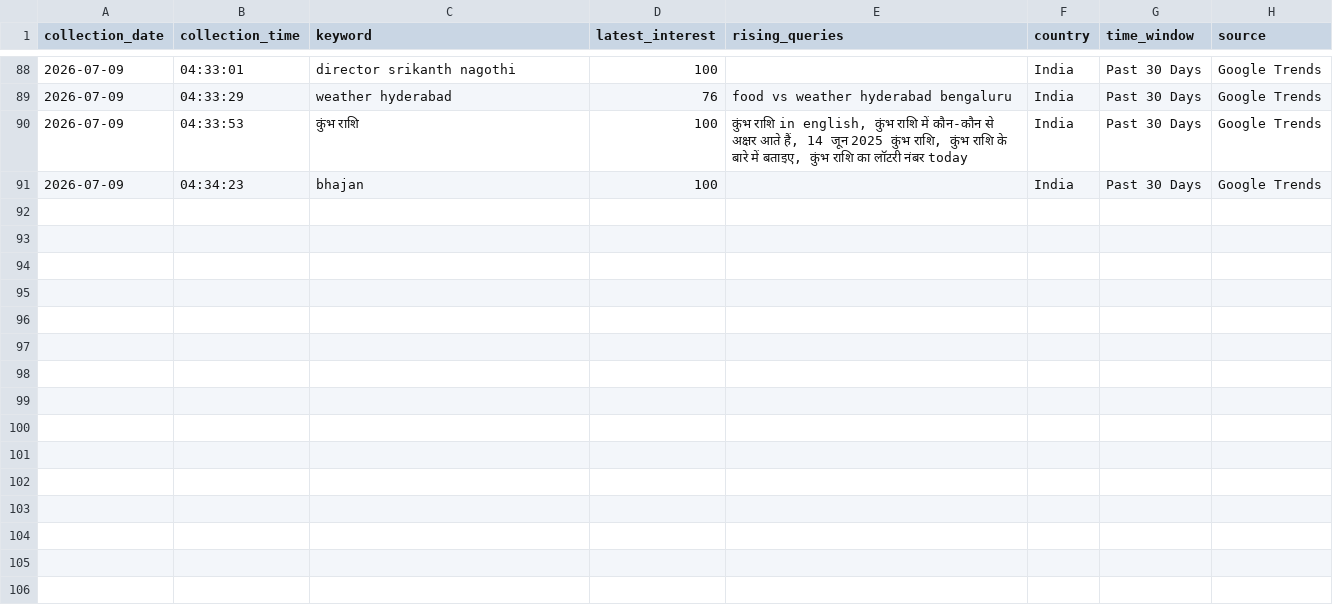
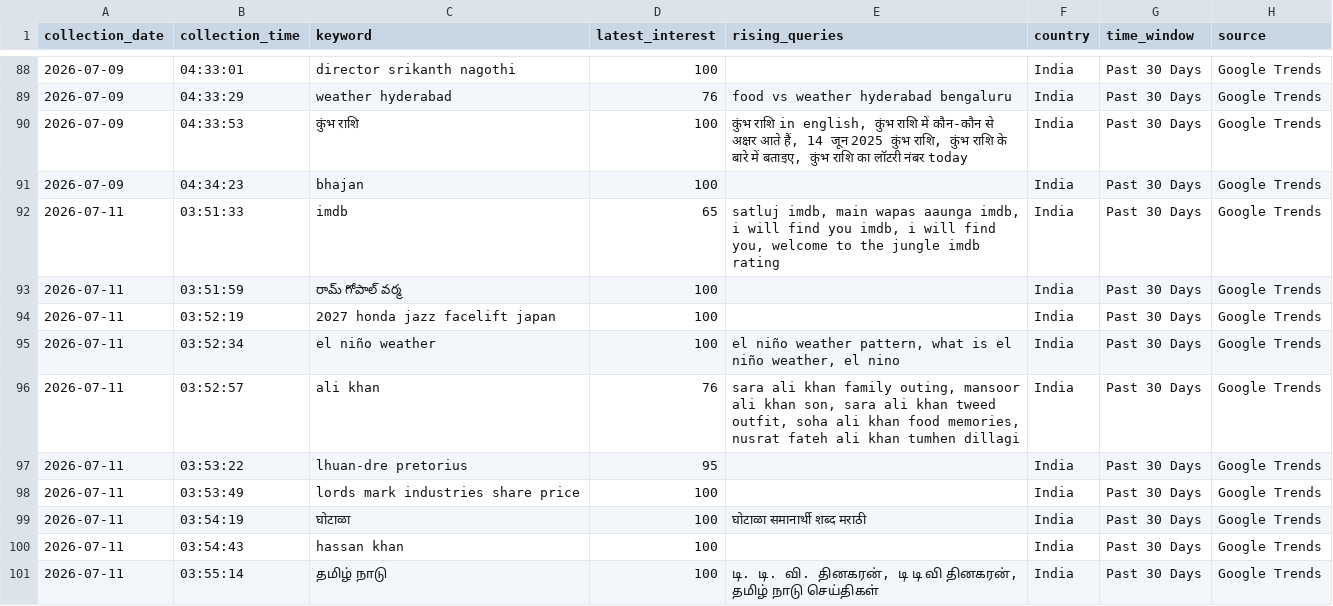
Before and after one commit to ank17a-5/India-Trend-Radar, a CSV file: data/raw/google_trends.csv, drawn as a sheet; only a part is shown, gaps mark what is left out; the diff names each change by its address in the sheet, - before the commit and + after, or states it on an @@ line.

```diff
--- a/data/raw/google_trends.csv
+++ b/data/raw/google_trends.csv
+row 92: 2026-07-11 | 03:51:33 | imdb | 65 | satluj imdb, main wapas aaunga imdb, i will find you imdb, i will find you, welcome to the jungle imdb rating | India | Past 30 Days | Google Trends
+row 93: 2026-07-11 | 03:51:59 | రామ్ గోపాల్ వర్మ | 100 |  | India | Past 30 Days | Google Trends
+row 94: 2026-07-11 | 03:52:19 | 2027 honda jazz facelift japan | 100 |  | India | Past 30 Days | Google Trends
+row 95: 2026-07-11 | 03:52:34 | el niño weather | 100 | el niño weather pattern, what is el niño weather, el nino | India | Past 30 Days | Google Trends
+row 96: 2026-07-11 | 03:52:57 | ali khan | 76 | sara ali khan family outing, mansoor ali khan son, sara ali khan tweed outfit, soha ali khan food memories, nusrat fateh ali khan tumhen dillagi | India | Past 30 Days | Google Trends
+row 97: 2026-07-11 | 03:53:22 | lhuan-dre pretorius | 95 |  | India | Past 30 Days | Google Trends
+row 98: 2026-07-11 | 03:53:49 | lords mark industries share price | 100 |  | India | Past 30 Days | Google Trends
+row 99: 2026-07-11 | 03:54:19 | घोटाळा | 100 | घोटाळा समानार्थी शब्द मराठी | India | Past 30 Days | Google Trends
+row 100: 2026-07-11 | 03:54:43 | hassan khan | 100 |  | India | Past 30 Days | Google Trends
+row 101: 2026-07-11 | 03:55:14 | தமிழ் நாடு | 100 | டி. டி. வி. தினகரன், டி டி வி தினகரன், தமிழ் நாடு செய்திகள் | India | Past 30 Days | Google Trends
```
